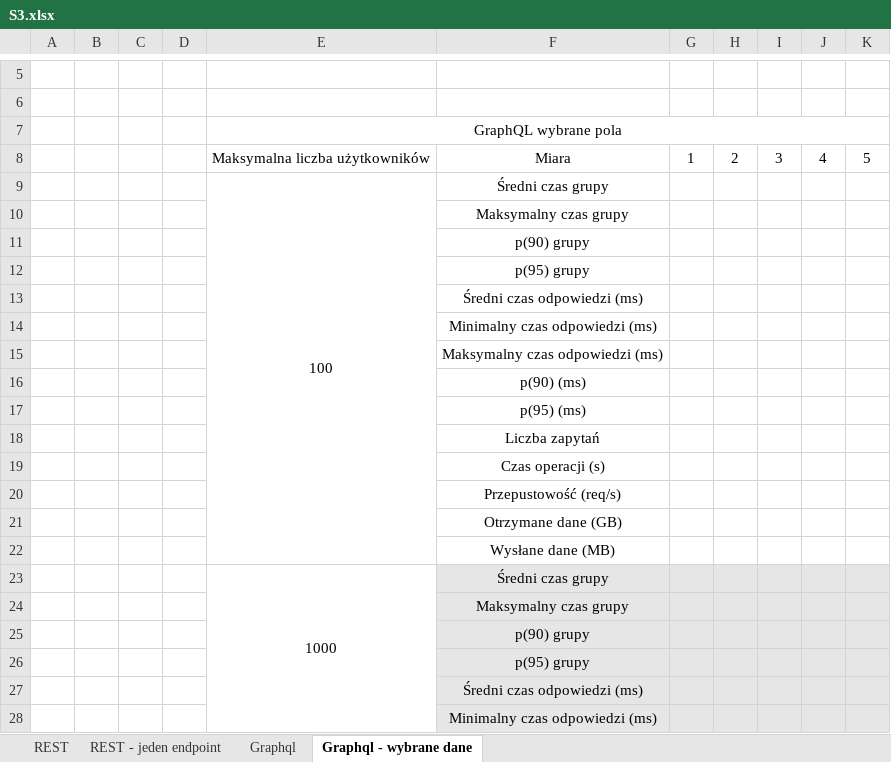
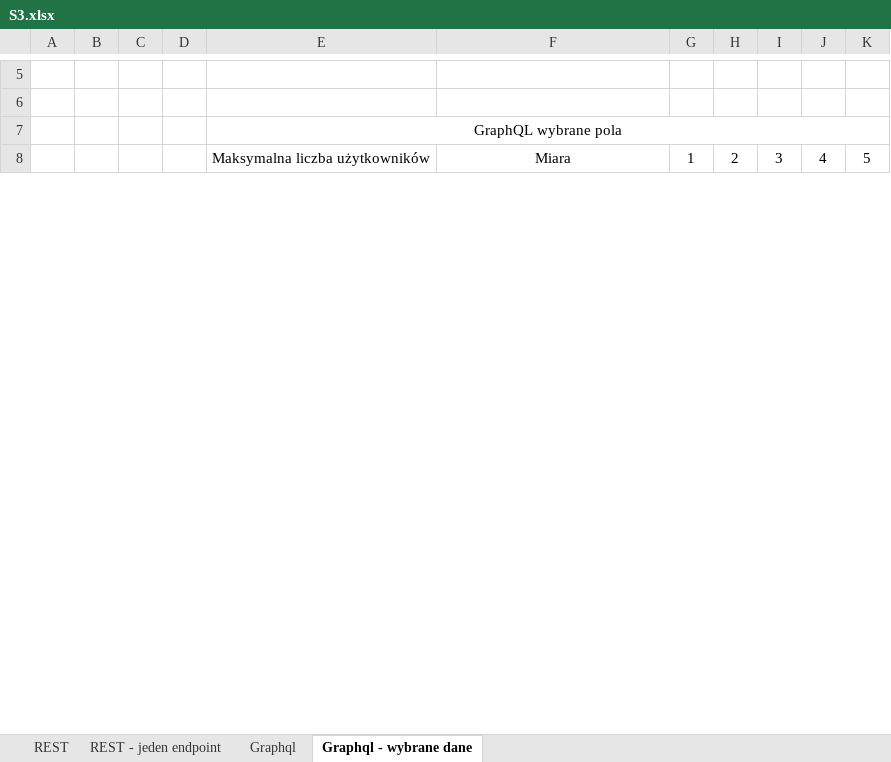
Before and after one commit to Kacper-Stepien/Magisterka, an Excel workbook: Wyniki 3/S3.xlsx, sheet Graphql - wybrane dane, drawn as a sheet; only a part is shown, gaps mark what is left out; values as stored, in another font and other column widths than the file's, no borders; charts and pictures not drawn; removed rows and columns are numbered as before the commit, all else as after; the diff covers the shown part only; the diff names each change by its address in the sheet, - before the commit and + after, or states it on an @@ line.

Commit message:
conduct S3 tests for GraphQL and GraphQL with selected fields

```diff
--- a/Wyniki 3/S3.xlsx (sheet Graphql - wybrane dane)
+++ b/Wyniki 3/S3.xlsx (sheet Graphql - wybrane dane)
-row 9:  |  |  |  | 100 | Średni czas grupy
-row 10:  |  |  |  |  | Maksymalny czas grupy
-row 11:  |  |  |  |  | p(90) grupy
-row 12:  |  |  |  |  | p(95) grupy
-row 13:  |  |  |  |  | Średni czas odpowiedzi (ms)
-row 14:  |  |  |  |  | Minimalny czas odpowiedzi (ms)
-row 15:  |  |  |  |  | Maksymalny czas odpowiedzi (ms)
-row 16:  |  |  |  |  | p(90) (ms)
-row 17:  |  |  |  |  | p(95) (ms)
-row 18:  |  |  |  |  | Liczba zapytań
-row 19:  |  |  |  |  | Czas operacji (s)
-row 20:  |  |  |  |  | Przepustowość (req/s)
-row 21:  |  |  |  |  | Otrzymane dane (GB)
-row 22:  |  |  |  |  | Wysłane dane (MB)
-row 23:  |  |  |  | 1000 | Średni czas grupy
-row 24:  |  |  |  |  | Maksymalny czas grupy
-row 25:  |  |  |  |  | p(90) grupy
-row 26:  |  |  |  |  | p(95) grupy
-row 27:  |  |  |  |  | Średni czas odpowiedzi (ms)
-row 28:  |  |  |  |  | Minimalny czas odpowiedzi (ms)
```
Also changed, not shown: 42 added rows and 22 removed rows elsewhere in this sheet, sheet Graphql, sheet REST - jeden endpoint, charts or pictures, Wyniki 3/S2.xlsx, Wyniki 3/S6.xlsx, 3 other files.
